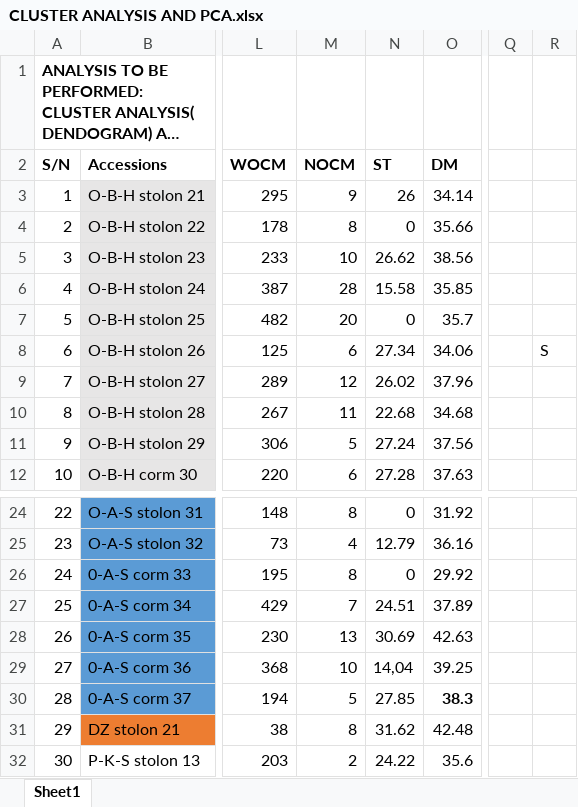
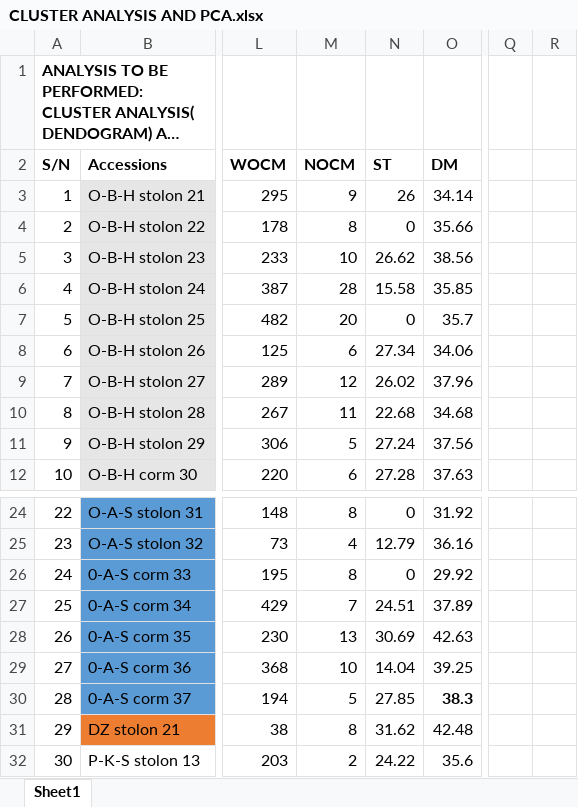
Before and after one commit to BB1464/Office-Hour, an Excel workbook: Data/CLUSTER ANALYSIS AND PCA.xlsx, sheet Sheet1, drawn as a sheet; only a part is shown, gaps mark what is left out; long unchanged cells end in …; values as stored, in another font and other column widths than the file's, no borders; the diff names each change by its address in the sheet, - before the commit and + after, or states it on an @@ line.

```diff
--- a/Data/CLUSTER ANALYSIS AND PCA.xlsx (sheet Sheet1)
+++ b/Data/CLUSTER ANALYSIS AND PCA.xlsx (sheet Sheet1)
-R8: S
+R8: (empty)
-N29 (ST): 14,04
+N29 (ST): 14.04
```
Also changed, not shown: 7 other files.
